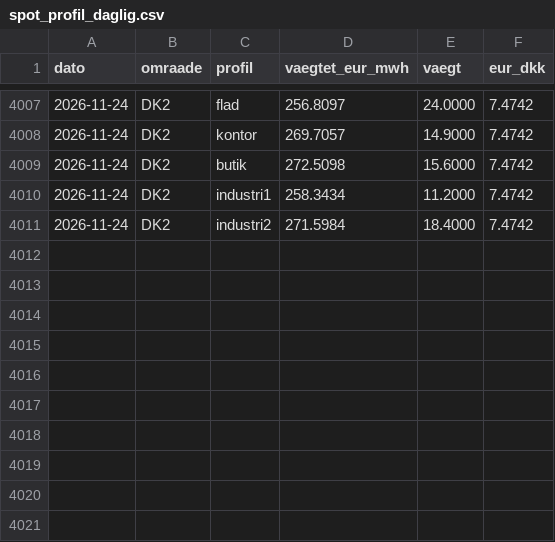
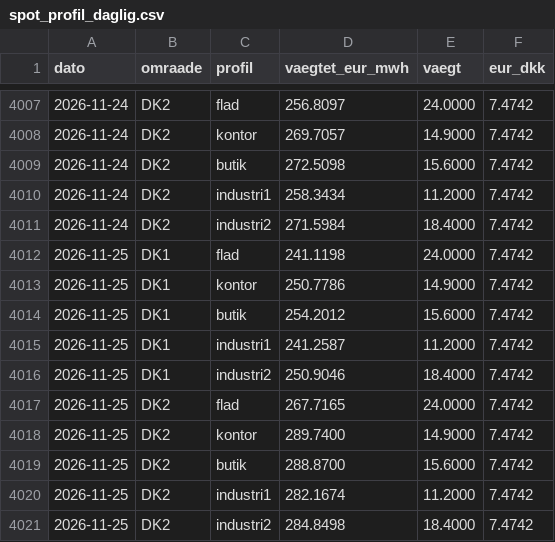
Before and after one commit to fortrin/nordisk-energimarked, a CSV file: data/spot_profil_daglig.csv, drawn as a sheet; only a part is shown, gaps mark what is left out.

```diff
--- a/data/spot_profil_daglig.csv
+++ b/data/spot_profil_daglig.csv
@@ -4011 +4011,11 @@ dato,omraade,profil,vaegtet_eur_mwh,vaegt,eur_dkk
 2026-11-24,DK2,industri2,271.5984,18.4000,7.4742
+2026-11-25,DK1,flad,241.1198,24.0000,7.4742
+2026-11-25,DK1,kontor,250.7786,14.9000,7.4742
+2026-11-25,DK1,butik,254.2012,15.6000,7.4742
+2026-11-25,DK1,industri1,241.2587,11.2000,7.4742
+2026-11-25,DK1,industri2,250.9046,18.4000,7.4742
+2026-11-25,DK2,flad,267.7165,24.0000,7.4742
+2026-11-25,DK2,kontor,289.7400,14.9000,7.4742
+2026-11-25,DK2,butik,288.8700,15.6000,7.4742
+2026-11-25,DK2,industri1,282.1674,11.2000,7.4742
+2026-11-25,DK2,industri2,284.8498,18.4000,7.4742
```
Also changed, not shown: data/spot_daglig.csv, data/spot_maaned.csv, 2 other files.
